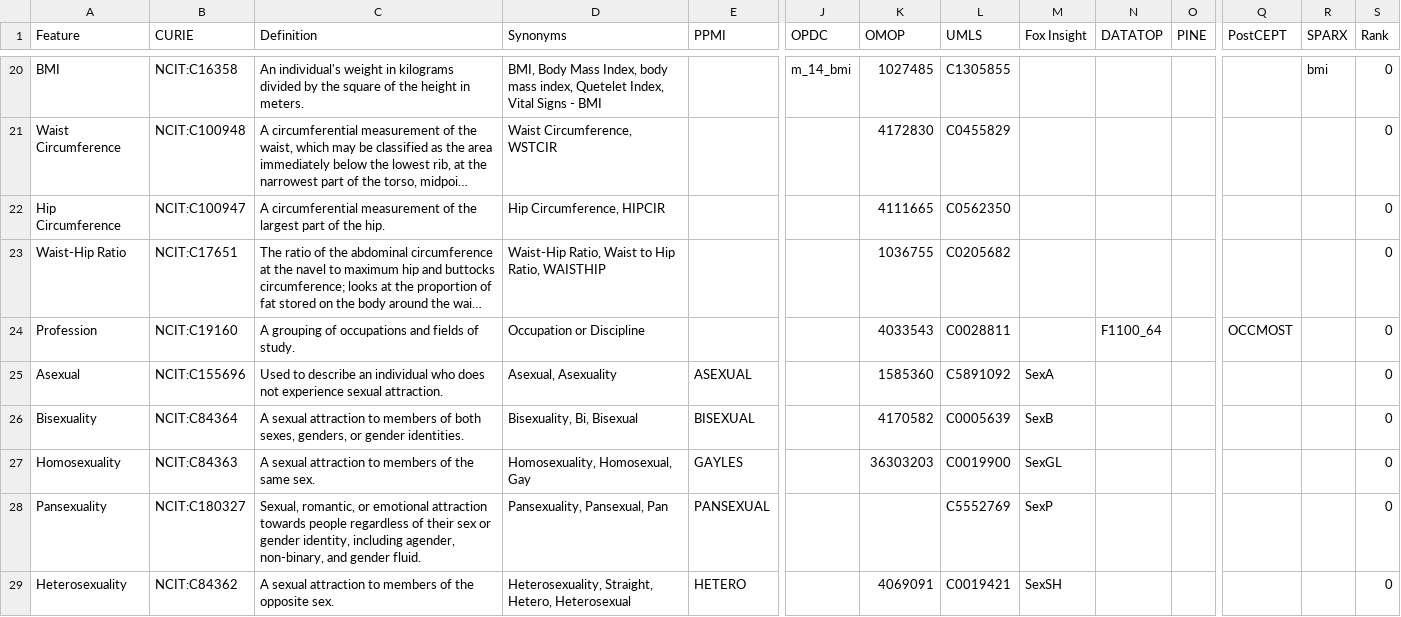
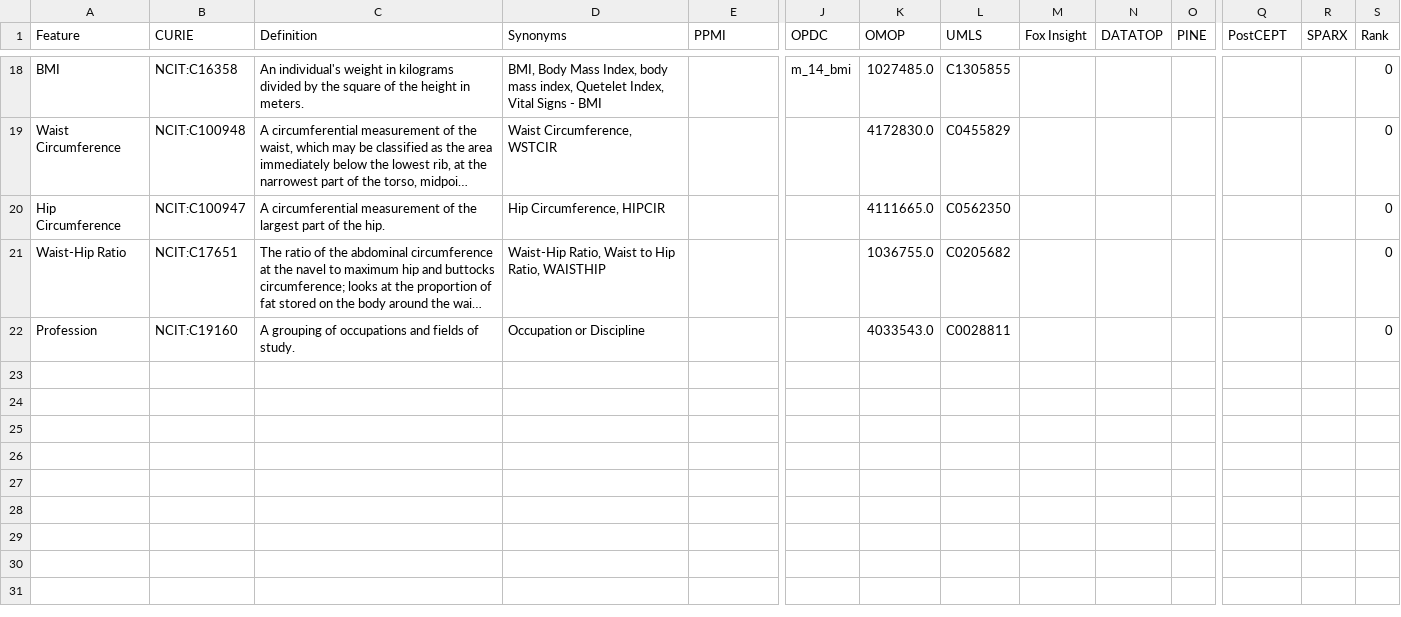
Before and after one commit to SCAI-BIO/PDataViewer, a CSV file: backend/data/cdm/Demographics.csv, drawn as a sheet; only a part is shown, gaps mark what is left out; long unchanged cells end in …; removed rows and columns are numbered as before the commit, all else as after; rows hold the shown columns only; the diff covers the shown part only; the diff names each change by its address in the sheet, - before the commit and + after, or states it on an @@ line.

```diff
--- a/backend/data/cdm/Demographics.csv
+++ b/backend/data/cdm/Demographics.csv
-K18 (OMOP): 1027485
+K18 (OMOP): 1027485.0
-R18 (SPARX): bmi
+R18 (SPARX): (empty)
-K19 (OMOP): 4172830
+K19 (OMOP): 4172830.0
-K20 (OMOP): 4111665
+K20 (OMOP): 4111665.0
-K21 (OMOP): 1036755
+K21 (OMOP): 1036755.0
-K22 (OMOP): 4033543
+K22 (OMOP): 4033543.0
-N22 (DATATOP): F1100_64
+N22 (DATATOP): (empty)
-Q22 (PostCEPT): OCCMOST
+Q22 (PostCEPT): (empty)
-row 25: Asexual | NCIT:C155696 | Used to describe an individual who does not experience sexual attraction. | Asexual, Asexuality | ASEXUAL |  | 1585360 | C5891092 | SexA |  |  |  |  | 0
-row 26: Bisexuality | NCIT:C84364 | A sexual attraction to members of both sexes, genders, or gender identities. | Bisexuality, Bi, Bisexual | BISEXUAL |  | 4170582 | C0005639 | SexB |  |  |  |  | 0
-row 27: Homosexuality | NCIT:C84363 | A sexual attraction to members of the same sex. | Homosexuality, Homosexual, Gay | GAYLES |  | 36303203 | C0019900 | SexGL |  |  |  |  | 0
-row 28: Pansexuality | NCIT:C180327 | Sexual, romantic, or emotional attraction towards people regardless of their sex or gender identity, including agender, non-binary, and gender fluid. | Pansexuality, Pansexual, Pan | PANSEXUAL |  |  | C5552769 | SexP |  |  |  |  | 0
-row 29: Heterosexuality | NCIT:C84362 | A sexual attraction to members of the opposite sex. | Heterosexuality, Straight, Hetero, Heterosexual | HETERO |  | 4069091 | C0019421 | SexSH |  |  |  |  | 0
```
Also changed, not shown: 2 removed rows and 35 edited cells elsewhere in this file, backend/data/cdm/CSF.csv, backend/data/cdm/Comorbidities.csv, 26 other files.
